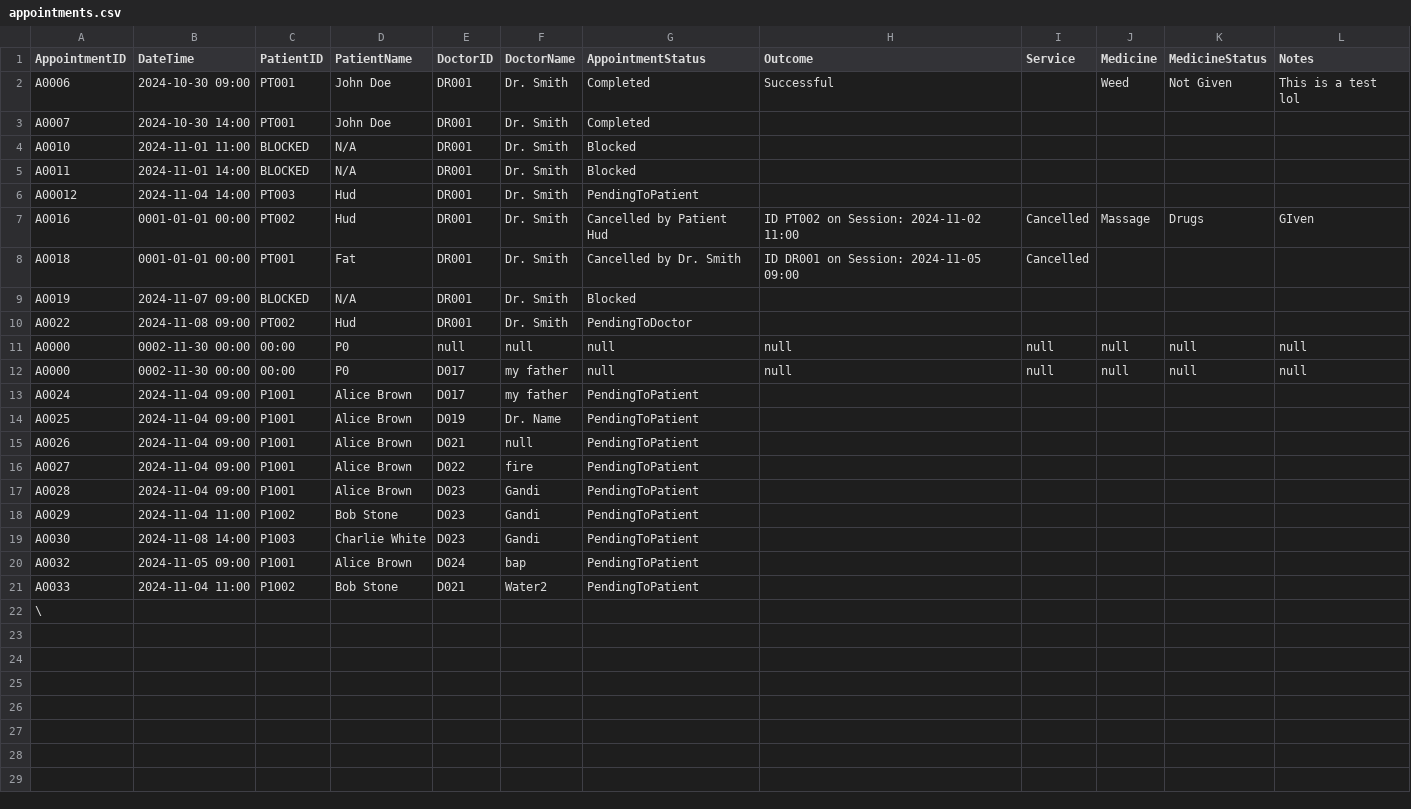
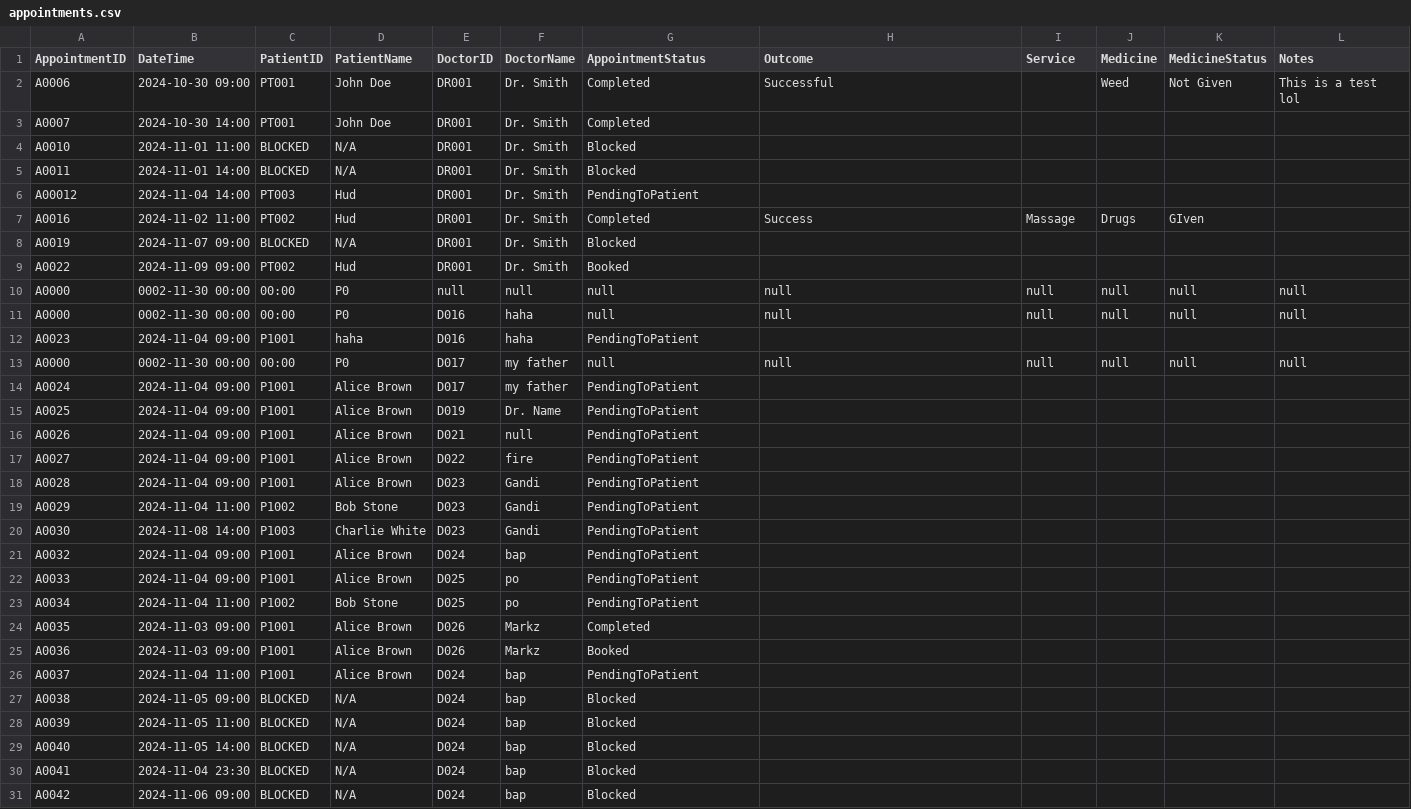
Before and after one commit to WhiteHatHud/SC2002Project, a CSV file: appointments.csv, drawn as a sheet.

```diff
--- a/appointments.csv
+++ b/appointments.csv
@@ -6,7 +6,8 @@ A0011,2024-11-01 14:00,BLOCKED,N/A,DR001,Dr. Smith,Blocked,,,,,
 A00012,2024-11-04 14:00,PT003,Hud,DR001,Dr. Smith,PendingToPatient,,,,,
-A0016,0001-01-01 00:00,PT002,Hud,DR001,Dr. Smith,Cancelled by Patient Hud, ID PT002 on Session: 2024-11-02 11:00,Cancelled,Massage,Drugs,GIven
-A0018,0001-01-01 00:00,PT001,Fat,DR001,Dr. Smith,Cancelled by Dr. Smith, ID DR001 on Session: 2024-11-05 09:00,Cancelled,,,
+A0016,2024-11-02 11:00,PT002,Hud,DR001,Dr. Smith,Completed,Success,Massage,Drugs,GIven,
 A0019,2024-11-07 09:00,BLOCKED,N/A,DR001,Dr. Smith,Blocked,,,,,
-A0022,2024-11-08 09:00,PT002,Hud,DR001,Dr. Smith,PendingToDoctor,,,,,
+A0022,2024-11-09 09:00,PT002,Hud,DR001,Dr. Smith,Booked,,,,,
 A0000,0002-11-30 00:00,00:00,P0,null,null,null,null,null,null,null,null
+A0000,0002-11-30 00:00,00:00,P0,D016,haha,null,null,null,null,null,null
+A0023,2024-11-04 09:00,P1001,haha,D016,haha,PendingToPatient,,,,,
 A0000,0002-11-30 00:00,00:00,P0,D017,my father,null,null,null,null,null,null
@@ -19,4 +20,12 @@ A0029,2024-11-04 11:00,P1002,Bob Stone,D023,Gandi,PendingToPatient,,,,,
 A0030,2024-11-08 14:00,P1003,Charlie White,D023,Gandi,PendingToPatient,,,,,
-A0032,2024-11-05 09:00,P1001,Alice Brown,D024,bap,PendingToPatient,,,,,
-A0033,2024-11-04 11:00,P1002,Bob Stone,D021,Water2,PendingToPatient,,,,,
-\
+A0032,2024-11-04 09:00,P1001,Alice Brown,D024,bap,PendingToPatient,,,,,
+A0033,2024-11-04 09:00,P1001,Alice Brown,D025,po,PendingToPatient,,,,,
+A0034,2024-11-04 11:00,P1002,Bob Stone,D025,po,PendingToPatient,,,,,
+A0035,2024-11-03 09:00,P1001,Alice Brown,D026,Markz,Completed,,,,,
+A0036,2024-11-03 09:00,P1001,Alice Brown,D026,Markz,Booked,,,,,
+A0037,2024-11-04 11:00,P1001,Alice Brown,D024,bap,PendingToPatient,,,,,
+A0038,2024-11-05 09:00,BLOCKED,N/A,D024,bap,Blocked,,,,,
+A0039,2024-11-05 11:00,BLOCKED,N/A,D024,bap,Blocked,,,,,
+A0040,2024-11-05 14:00,BLOCKED,N/A,D024,bap,Blocked,,,,,
+A0041,2024-11-04 23:30,BLOCKED,N/A,D024,bap,Blocked,,,,,
+A0042,2024-11-06 09:00,BLOCKED,N/A,D024,bap,Blocked,,,,,
```
Also changed, not shown: Patient List CSV.csv, To be prescribed.csv, 1 other file.
